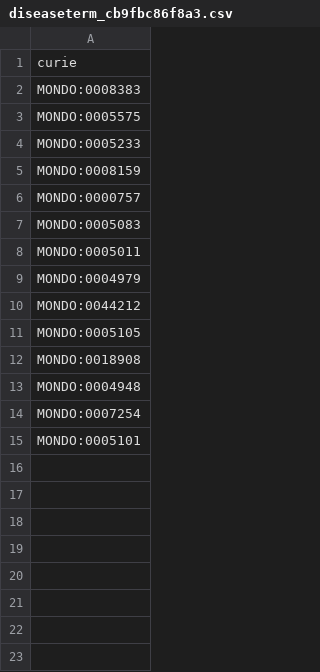
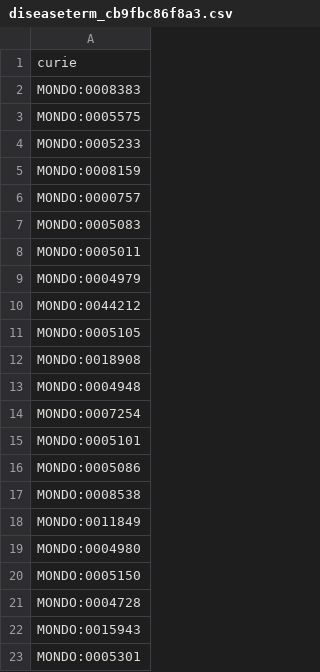
Before and after one commit to kevinschaper/fda-biologics-experiment, a CSV file: cache/enums/diseaseterm_cb9fbc86f8a3.csv, drawn as a sheet; the diff names each change by its address in the sheet, - before the commit and + after, or states it on an @@ line.

```diff
--- a/cache/enums/diseaseterm_cb9fbc86f8a3.csv
+++ b/cache/enums/diseaseterm_cb9fbc86f8a3.csv
+row 16: MONDO:0005086
+row 17: MONDO:0008538
+row 18: MONDO:0011849
+row 19: MONDO:0004980
+row 20: MONDO:0005150
+row 21: MONDO:0004728
+row 22: MONDO:0015943
+row 23: MONDO:0005301
```
Also changed, not shown: cache/mondo/terms.csv, cache/ncit/terms.csv, 31 other files.
